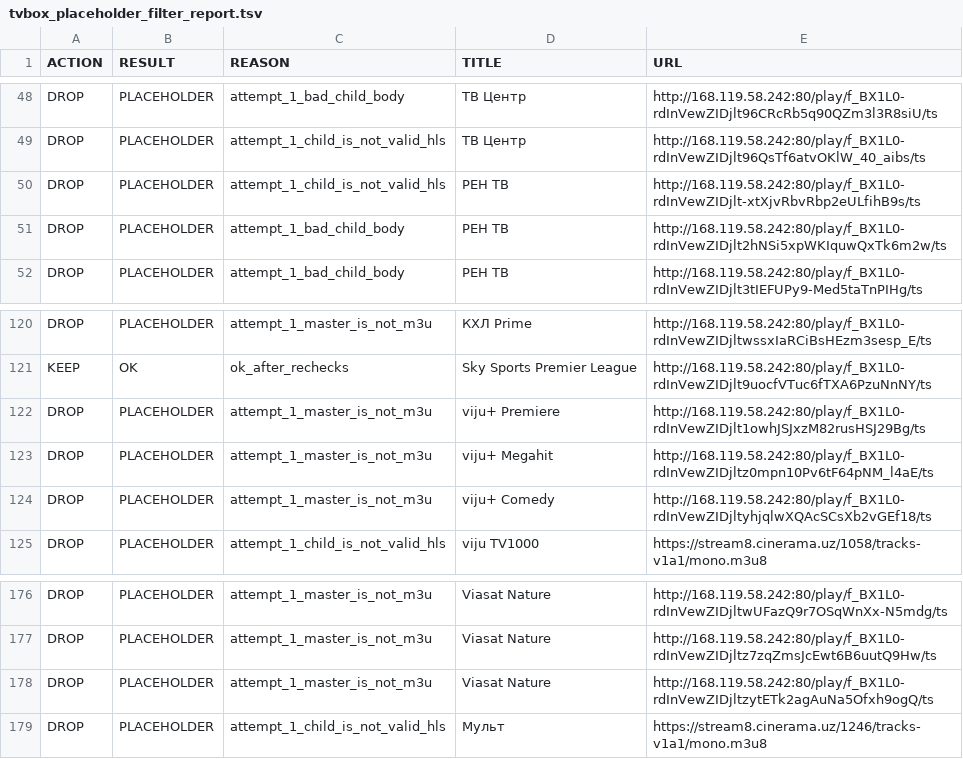
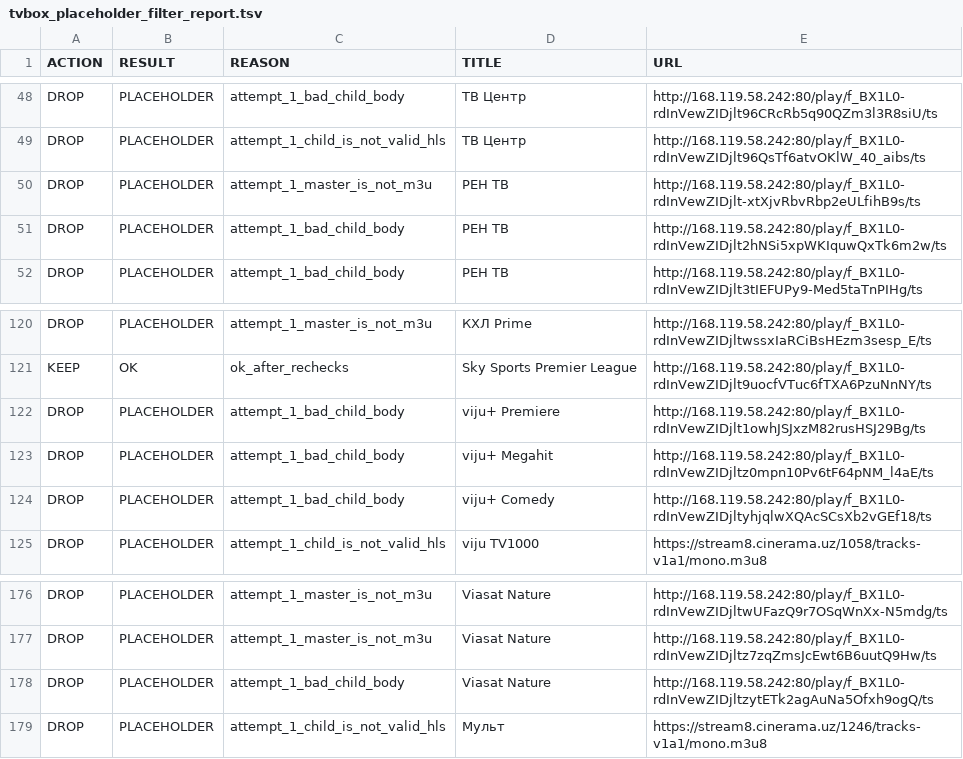
Before and after one commit to Commodo163/sys-cache-7c91, a TSV file: data/tvbox_placeholder_filter_report.tsv, drawn as a sheet; only a part is shown, gaps mark what is left out; the diff covers the shown part only.

```diff
--- a/data/tvbox_placeholder_filter_report.tsv
+++ b/data/tvbox_placeholder_filter_report.tsv
@@ -49,3 +49,3 @@ DROP	PLACEHOLDER	attempt_1_bad_child_body	ТВ Центр	http://168.119.58.242:
 DROP	PLACEHOLDER	attempt_1_child_is_not_valid_hls	ТВ Центр	http://168.119.58.242:80/play/f_BX1L0-rdInVewZIDjlt96QsTf6atvOKlW_40_aibs/ts
-DROP	PLACEHOLDER	attempt_1_child_is_not_valid_hls	РЕН ТВ	http://168.119.58.242:80/play/f_BX1L0-rdInVewZIDjlt-xtXjvRbvRbp2eULfihB9s/ts
+DROP	PLACEHOLDER	attempt_1_master_is_not_m3u	РЕН ТВ	http://168.119.58.242:80/play/f_BX1L0-rdInVewZIDjlt-xtXjvRbvRbp2eULfihB9s/ts
 DROP	PLACEHOLDER	attempt_1_bad_child_body	РЕН ТВ	http://168.119.58.242:80/play/f_BX1L0-rdInVewZIDjlt2hNSi5xpWKIquwQxTk6m2w/ts
@@ -121,5 +121,5 @@ DROP	PLACEHOLDER	attempt_1_master_is_not_m3u	КХЛ Prime	http://168.119.58.242:
 KEEP	OK	ok_after_rechecks	Sky Sports Premier League	http://168.119.58.242:80/play/f_BX1L0-rdInVewZIDjlt9uocfVTuc6fTXA6PzuNnNY/ts
-DROP	PLACEHOLDER	attempt_1_master_is_not_m3u	viju+ Premiere	http://168.119.58.242:80/play/f_BX1L0-rdInVewZIDjlt1owhJSJxzM82rusHSJ29Bg/ts
-DROP	PLACEHOLDER	attempt_1_master_is_not_m3u	viju+ Megahit	http://168.119.58.242:80/play/f_BX1L0-rdInVewZIDjltz0mpn10Pv6tF64pNM_l4aE/ts
-DROP	PLACEHOLDER	attempt_1_master_is_not_m3u	viju+ Comedy	http://168.119.58.242:80/play/f_BX1L0-rdInVewZIDjltyhjqlwXQAcSCsXb2vGEf18/ts
+DROP	PLACEHOLDER	attempt_1_bad_child_body	viju+ Premiere	http://168.119.58.242:80/play/f_BX1L0-rdInVewZIDjlt1owhJSJxzM82rusHSJ29Bg/ts
+DROP	PLACEHOLDER	attempt_1_bad_child_body	viju+ Megahit	http://168.119.58.242:80/play/f_BX1L0-rdInVewZIDjltz0mpn10Pv6tF64pNM_l4aE/ts
+DROP	PLACEHOLDER	attempt_1_bad_child_body	viju+ Comedy	http://168.119.58.242:80/play/f_BX1L0-rdInVewZIDjltyhjqlwXQAcSCsXb2vGEf18/ts
 DROP	PLACEHOLDER	attempt_1_child_is_not_valid_hls	viju TV1000	https://stream8.cinerama.uz/1058/tracks-v1a1/mono.m3u8
@@ -177,3 +177,3 @@ DROP	PLACEHOLDER	attempt_1_master_is_not_m3u	Viasat Nature	http://168.119.58.242
 DROP	PLACEHOLDER	attempt_1_master_is_not_m3u	Viasat Nature	http://168.119.58.242:80/play/f_BX1L0-rdInVewZIDjltz7zqZmsJcEwt6B6uutQ9Hw/ts
-DROP	PLACEHOLDER	attempt_1_master_is_not_m3u	Viasat Nature	http://168.119.58.242:80/play/f_BX1L0-rdInVewZIDjltzytETk2agAuNa5Ofxh9ogQ/ts
+DROP	PLACEHOLDER	attempt_1_bad_child_body	Viasat Nature	http://168.119.58.242:80/play/f_BX1L0-rdInVewZIDjltzytETk2agAuNa5Ofxh9ogQ/ts
 DROP	PLACEHOLDER	attempt_1_child_is_not_valid_hls	Мульт	https://stream8.cinerama.uz/1246/tracks-v1a1/mono.m3u8
```
Also changed, not shown: 2 added rows, 2 removed rows and 11 edited cells elsewhere in this file, 7 other files.
